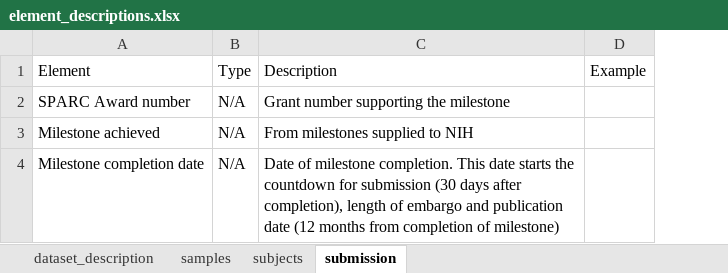
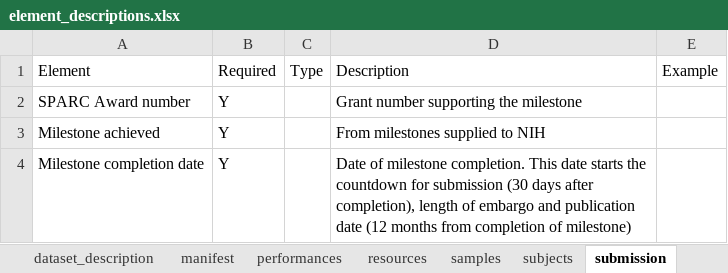
Before and after one commit to SPARC-FAIR-Codeathon/sparc-me, an Excel workbook: sparc_me/resources/templates/version_2_0_0/element_descriptions.xlsx, sheet submission, drawn as a sheet; values as stored, in another font and other column widths than the file's, no borders; addresses are those after the commit; the diff names each change by its address in the sheet, - before the commit and + after, or states it on an @@ line.

```diff
--- a/sparc_me/resources/templates/version_2_0_0/element_descriptions.xlsx (sheet submission)
+++ b/sparc_me/resources/templates/version_2_0_0/element_descriptions.xlsx (sheet submission)
+sheet tab: manifest
+sheet tab: performances
+sheet tab: resources
+column B, rows 1-4: Required | Y | Y | Y
-C2:C4: N/A
+C2:C4: (empty)
```
Also changed, not shown: sheet dataset_description, sheet samples, sheet subjects, other sheet tabs, sparc_me/resources/templates/version_1_2_3/element_descriptions.xlsx.
